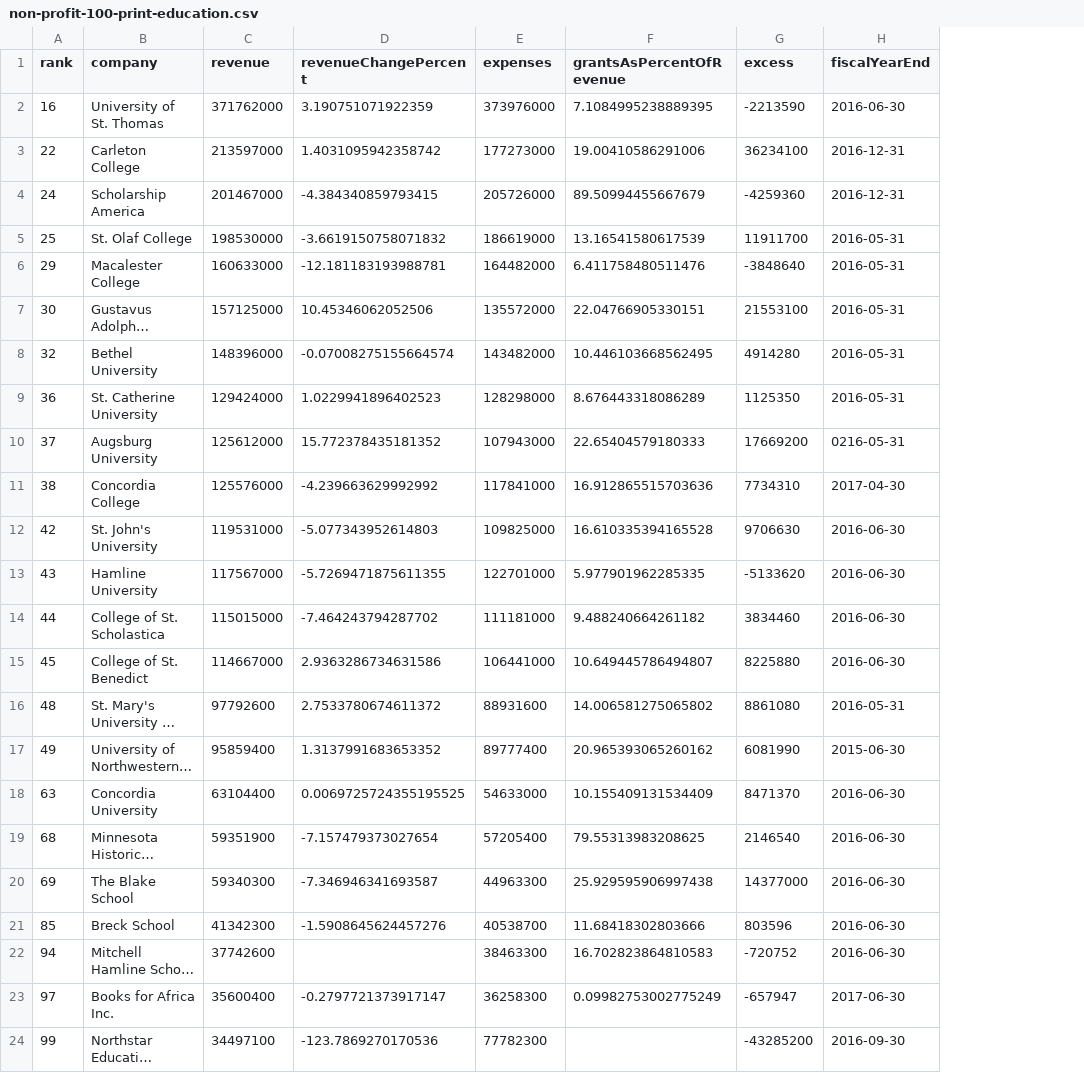
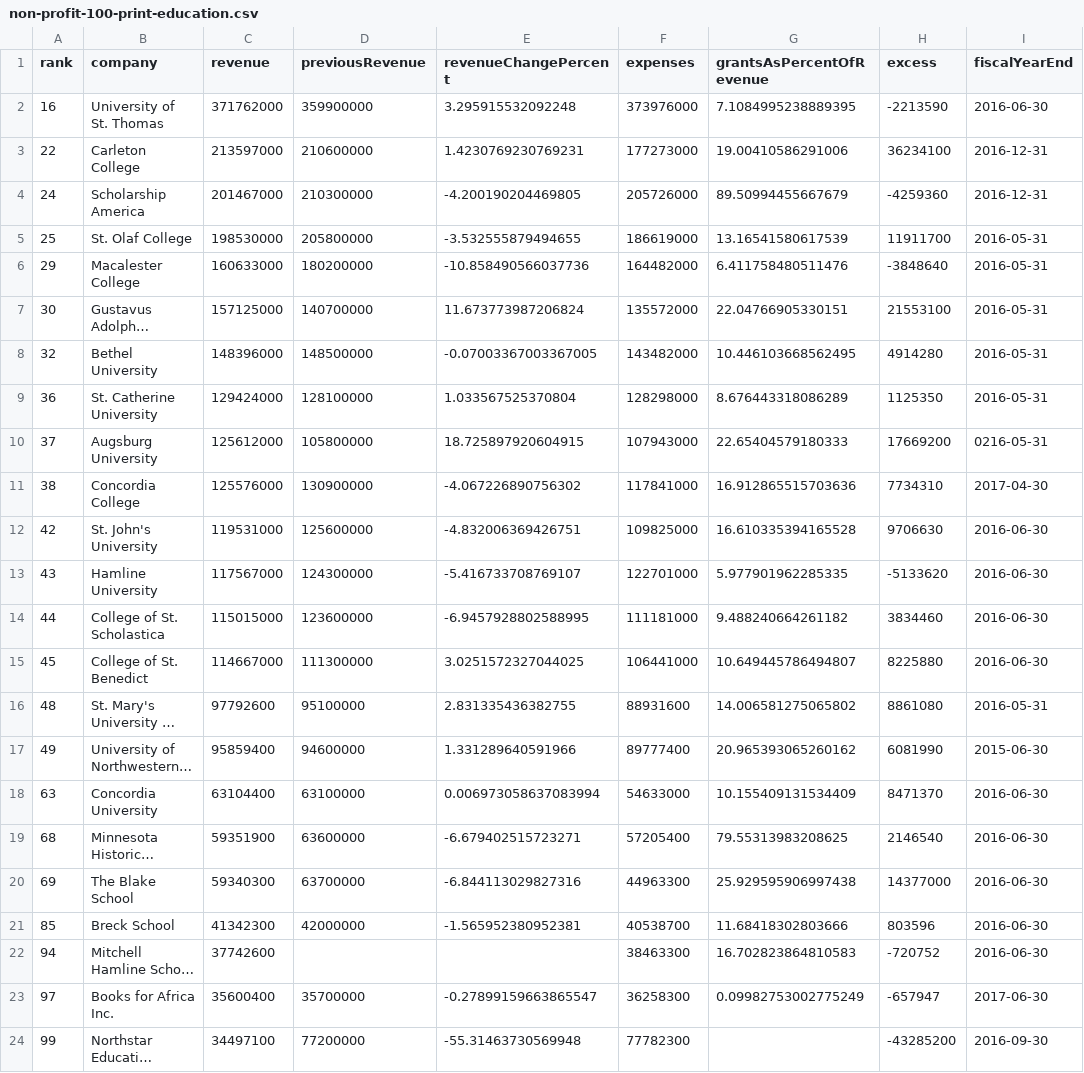
Before and after one commit to striblab/strib-100, a CSV file: assets/non-profit-100-print-education.csv, drawn as a sheet; only a part is shown; long unchanged cells end in …; addresses are those after the commit; the diff names each change by its address in the sheet, - before the commit and + after, or states it on an @@ line.

```diff
--- a/assets/non-profit-100-print-education.csv
+++ b/assets/non-profit-100-print-education.csv
+column D (previousRevenue), rows 2-24: 359900000 | 210600000 | 210300000 | 205800000 | 180200000 | 140700000 | 148500000 | 128100000 | 105800000 | 130900000 | 125600000 | 124300000 | 123600000 | 111300000 | 95100000 | 94600000 | 63100000 | 63600000 | 63700000 | 42000000 |  | 35700000 | 77200000
-E2 (revenueChangePercent): 3.190751071922359
+E2 (revenueChangePercent): 3.295915532092248
-E3 (revenueChangePercent): 1.4031095942358742
+E3 (revenueChangePercent): 1.4230769230769231
-E4 (revenueChangePercent): -4.384340859793415
+E4 (revenueChangePercent): -4.200190204469805
-E5 (revenueChangePercent): -3.6619150758071832
+E5 (revenueChangePercent): -3.532555879494655
-E6 (revenueChangePercent): -12.181183193988781
+E6 (revenueChangePercent): -10.858490566037736
-E7 (revenueChangePercent): 10.45346062052506
+E7 (revenueChangePercent): 11.673773987206824
-E8 (revenueChangePercent): -0.07008275155664574
+E8 (revenueChangePercent): -0.07003367003367005
-E9 (revenueChangePercent): 1.0229941896402523
+E9 (revenueChangePercent): 1.033567525370804
-E10 (revenueChangePercent): 15.772378435181352
+E10 (revenueChangePercent): 18.725897920604915
-E11 (revenueChangePercent): -4.239663629992992
+E11 (revenueChangePercent): -4.067226890756302
-E12 (revenueChangePercent): -5.077343952614803
+E12 (revenueChangePercent): -4.832006369426751
-E13 (revenueChangePercent): -5.7269471875611355
+E13 (revenueChangePercent): -5.416733708769107
-E14 (revenueChangePercent): -7.464243794287702
+E14 (revenueChangePercent): -6.9457928802588995
-E15 (revenueChangePercent): 2.9363286734631586
+E15 (revenueChangePercent): 3.0251572327044025
-E16 (revenueChangePercent): 2.7533780674611372
+E16 (revenueChangePercent): 2.831335436382755
-E17 (revenueChangePercent): 1.3137991683653352
+E17 (revenueChangePercent): 1.331289640591966
-E18 (revenueChangePercent): 0.0069725724355195525
+E18 (revenueChangePercent): 0.006973058637083994
-E19 (revenueChangePercent): -7.157479373027654
+E19 (revenueChangePercent): -6.679402515723271
-E20 (revenueChangePercent): -7.346946341693587
+E20 (revenueChangePercent): -6.844113029827316
-E21 (revenueChangePercent): -1.5908645624457276
+E21 (revenueChangePercent): -1.565952380952381
-E23 (revenueChangePercent): -0.2797721373917147
+E23 (revenueChangePercent): -0.27899159663865547
-E24 (revenueChangePercent): -123.7869270170536
+E24 (revenueChangePercent): -55.31463730569948
```
Also changed, not shown: assets/non-profit-100-print-arts-other.csv, assets/non-profit-100-print-healthcare.csv, 2 other files.
